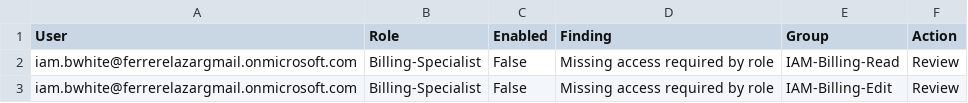
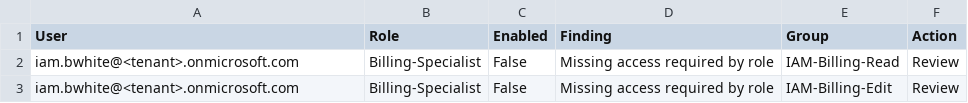
Before and after one commit to elazarf123/powershell-ad-m365-scripts, a CSV file: AccessReview_20261010-1721.csv, drawn as a sheet.

```diff
--- a/AccessReview_20261010-1721.csv
+++ b/AccessReview_20261010-1721.csv
@@ -1,3 +1,3 @@
 "User","Role","Enabled","Finding","Group","Action"
-"iam.bwhite@ferrerelazargmail.onmicrosoft.com","Billing-Specialist","False","Missing access required by role","IAM-Billing-Read","Review"
-"iam.bwhite@ferrerelazargmail.onmicrosoft.com","Billing-Specialist","False","Missing access required by role","IAM-Billing-Edit","Review"
+"iam.bwhite@<tenant>.onmicrosoft.com","Billing-Specialist","False","Missing access required by role","IAM-Billing-Read","Review"
+"iam.bwhite@<tenant>.onmicrosoft.com","Billing-Specialist","False","Missing access required by role","IAM-Billing-Edit","Review"
```
Also changed, not shown: AccessReview_20261010-1720.csv, AccessReview_20261010-1724.csv, 9 other files.
